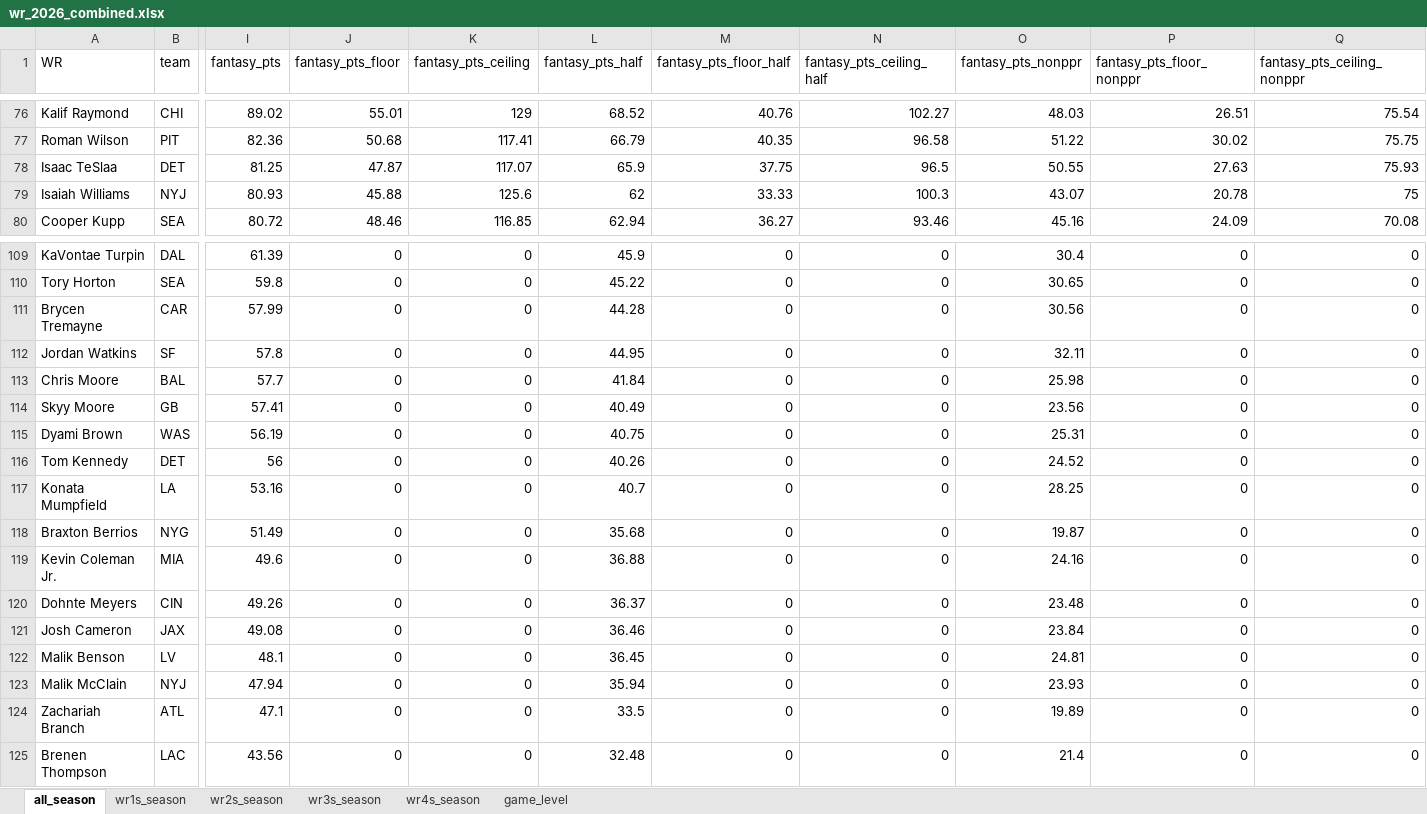
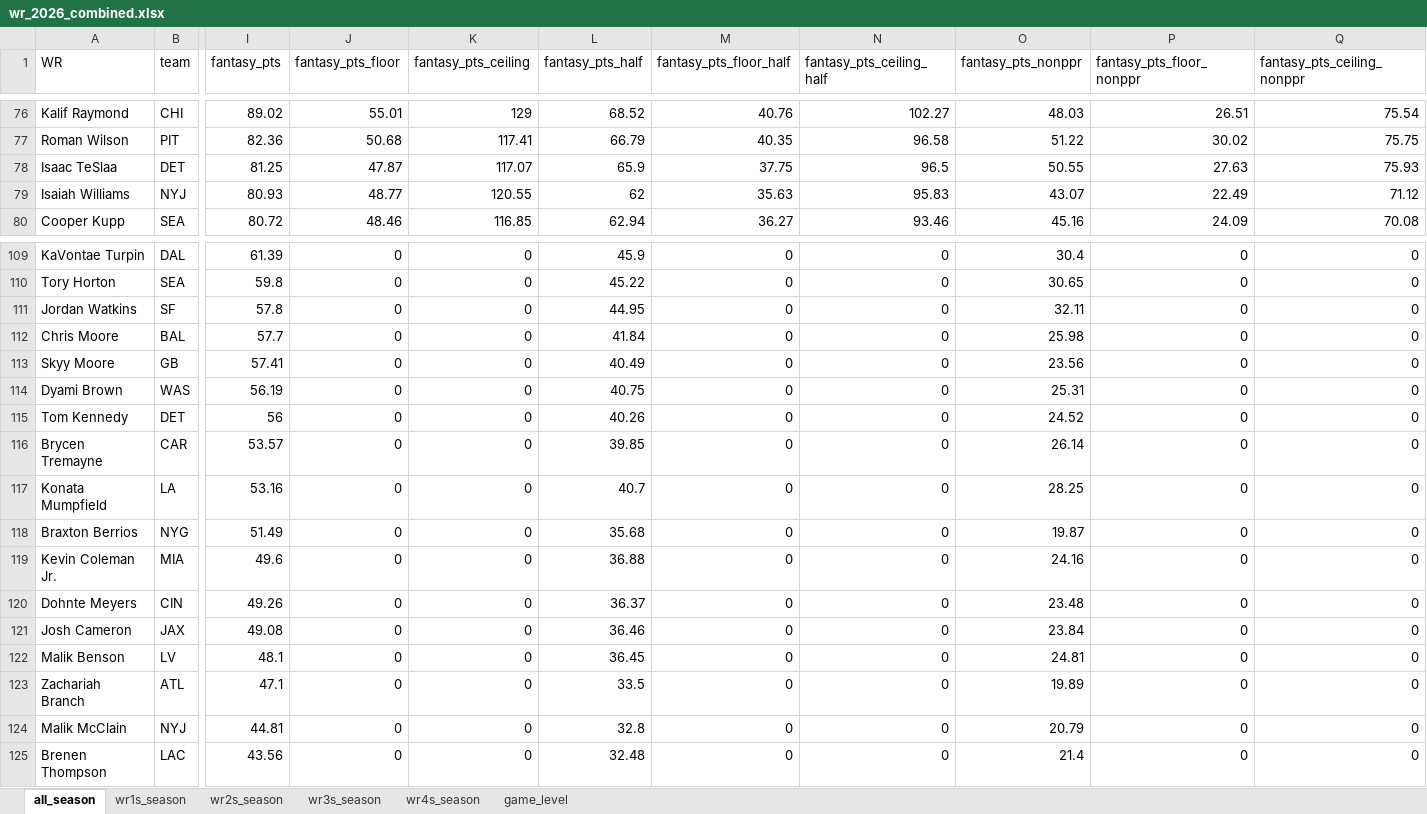
Before and after one commit to egomaniacsfantasy/lineup-lab, an Excel workbook: projections/wr_2026_combined.xlsx, sheet all_season, drawn as a sheet; only a part is shown, gaps mark what is left out; values as stored, in another font and other column widths than the file's, no borders; removed rows and columns are numbered as before the commit, all else as after; rows hold the shown columns only; the diff names each change by its address in the sheet, - before the commit and + after, or states it on an @@ line.

Commit message:
Update projections: wr_2026_combined.xlsx

```diff
--- a/projections/wr_2026_combined.xlsx (sheet all_season)
+++ b/projections/wr_2026_combined.xlsx (sheet all_season)
-J79 (fantasy_pts_floor): 45.88
+J79 (fantasy_pts_floor): 48.77
-K79 (fantasy_pts_ceiling): 125.6
+K79 (fantasy_pts_ceiling): 120.55
-M79 (fantasy_pts_floor_half): 33.33
+M79 (fantasy_pts_floor_half): 35.63
-N79 (fantasy_pts_ceiling_half): 100.3
+N79 (fantasy_pts_ceiling_half): 95.83
-P79 (fantasy_pts_floor_nonppr): 20.78
+P79 (fantasy_pts_floor_nonppr): 22.49
-Q79 (fantasy_pts_ceiling_nonppr): 75
+Q79 (fantasy_pts_ceiling_nonppr): 71.12
-row 111: Brycen Tremayne | CAR | 57.99 | 0 | 0 | 44.28 | 0 | 0 | 30.56 | 0 | 0
+row 116: Brycen Tremayne | CAR | 53.57 | 0 | 0 | 39.85 | 0 | 0 | 26.14 | 0 | 0
-row 123: Malik McClain | NYJ | 47.94 | 0 | 0 | 35.94 | 0 | 0 | 23.93 | 0 | 0
+row 124: Malik McClain | NYJ | 44.81 | 0 | 0 | 32.8 | 0 | 0 | 20.79 | 0 | 0
```
Also changed, not shown: sheet wr4s_season, sheet wr3s_season.
